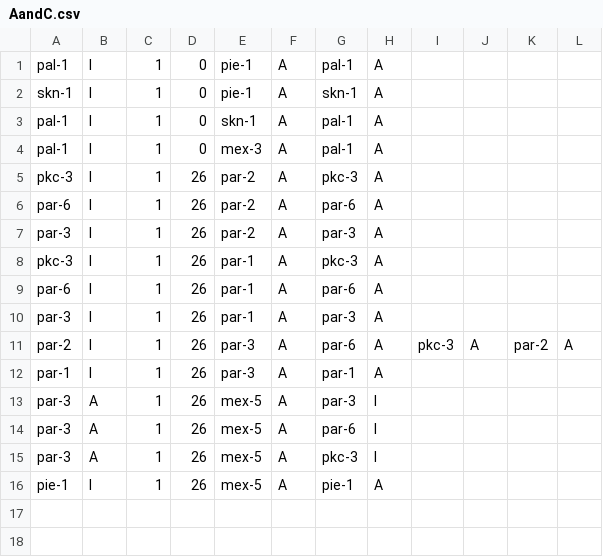
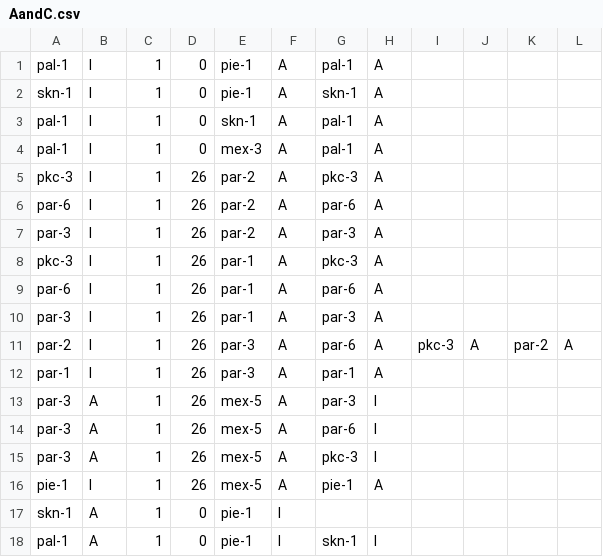
Before and after one commit to rachelwigell/Simworm-2014, a CSV file: Simworm/csv/AandC.csv, drawn as a sheet; the diff names each change by its address in the sheet, - before the commit and + after, or states it on an @@ line.

```diff
--- a/Simworm/csv/AandC.csv
+++ b/Simworm/csv/AandC.csv
+row 17: skn-1 | A | 1 | 0 | pie-1 | I
+row 18: pal-1 | A | 1 | 0 | pie-1 | I | skn-1 | I
```
Also changed, not shown: Simworm/csv/genes.csv, 12 other files.
